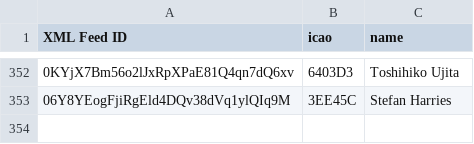
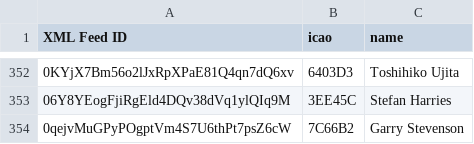
Before and after one commit to DavisChappins/SpotToOGN, a CSV file: Spotuser.csv, drawn as a sheet; only a part is shown, gaps mark what is left out; the diff names each change by its address in the sheet, - before the commit and + after, or states it on an @@ line.

Commit message:
Update Spotuser.csv

```diff
--- a/Spotuser.csv
+++ b/Spotuser.csv
+row 354: 0qejvMuGPyPOgptVm4S7U6thPt7psZ6cW | 7C66B2 | Garry Stevenson
```
